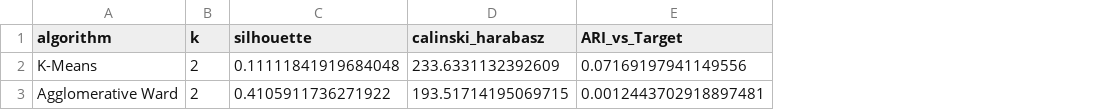
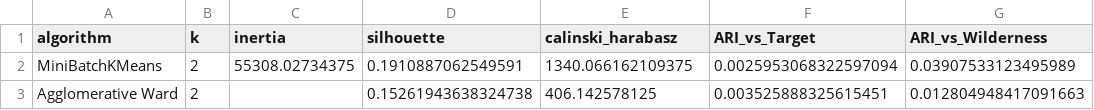
Before and after one commit to zdu881/dsaa2011GProj, a CSV file: outputs/clustering_evaluation.csv, drawn as a sheet; removed rows and columns are numbered as before the commit, all else as after; the diff names each change by its address in the sheet, - before the commit and + after, or states it on an @@ line.

```diff
--- a/outputs/clustering_evaluation.csv
+++ b/outputs/clustering_evaluation.csv
+column C (inertia), empty
+column G (ARI_vs_Wilderness), row 3: 0.012804948417091663
-row 2: K-Means | 2 | 0.11111841919684048 | 233.6331132392609 | 0.07169197941149556
+row 2: MiniBatchKMeans | 2 | 55308.02734375 | 0.1910887062549591 | 1340.066162109375 | 0.0025953068322597094 | 0.03907533123495989
-D3 (silhouette): 0.4105911736271922
+D3 (silhouette): 0.15261943638324738
-E3 (calinski_harabasz): 193.51714195069715
+E3 (calinski_harabasz): 406.142578125
-F3 (ARI_vs_Target): 0.0012443702918897481
+F3 (ARI_vs_Target): 0.003525888325615451
```
Also changed, not shown: outputs/calibration_summary.csv, outputs/cross_validation.csv, 54 other files.
